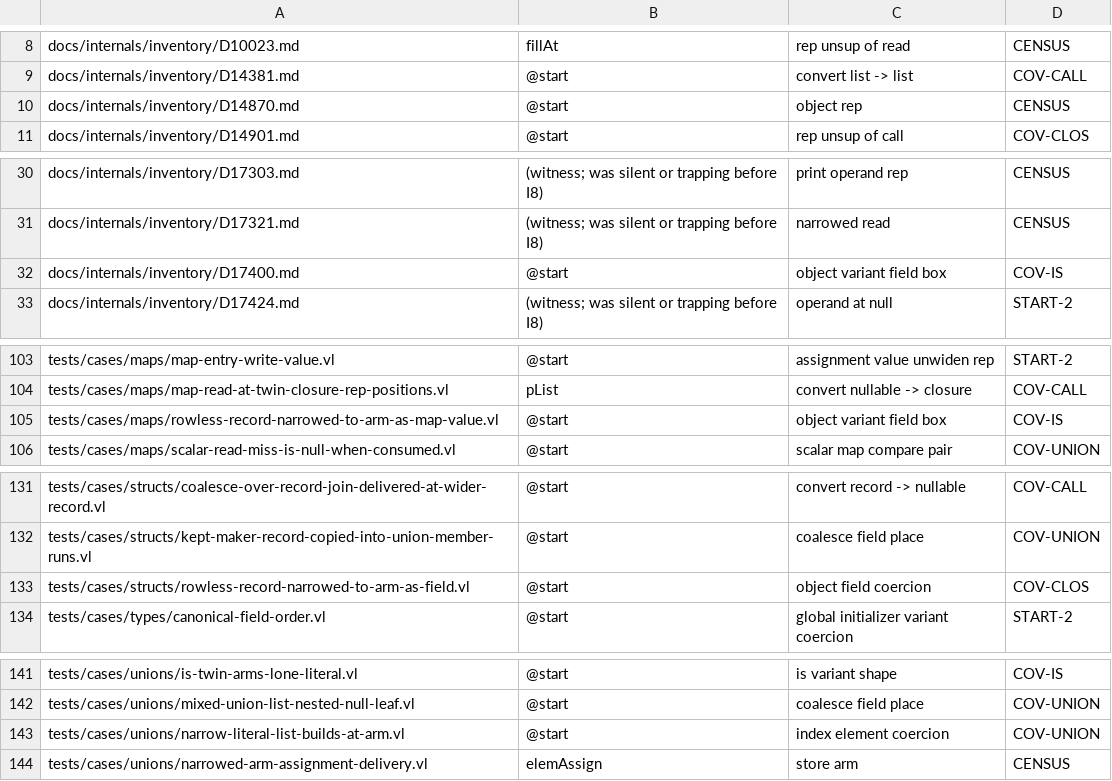
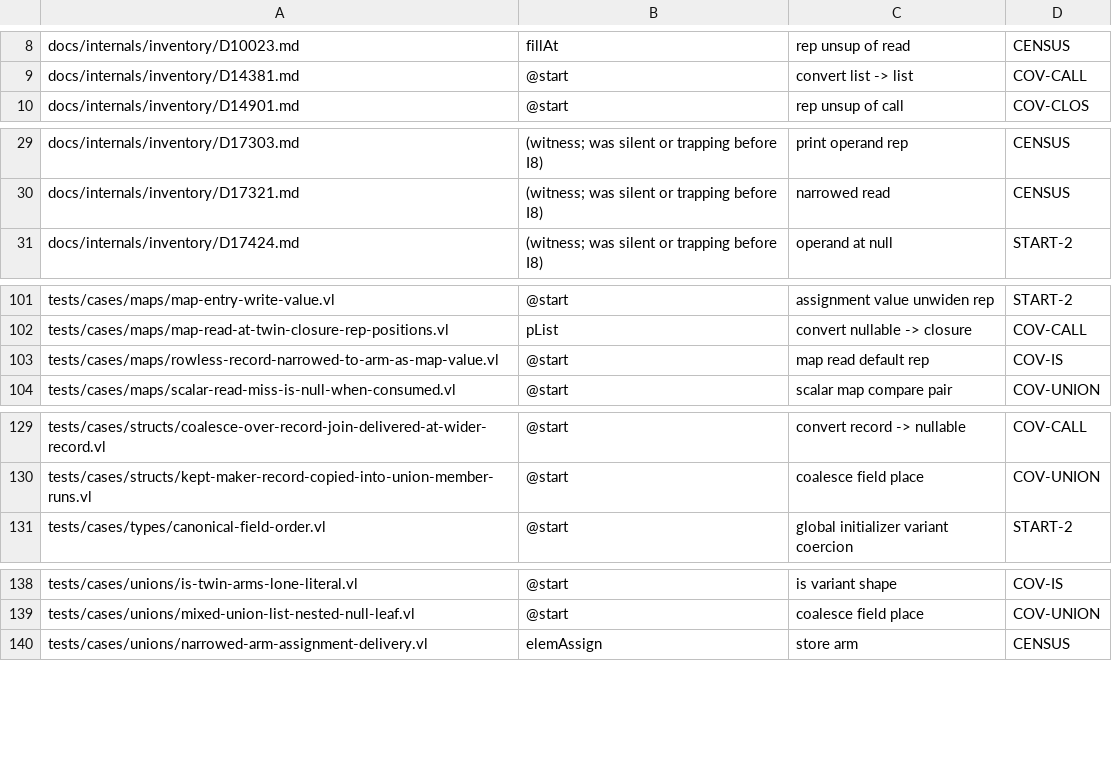
Before and after one commit to voces/vl, a TSV file: scripts/ir-i8-census/holdouts.tsv, drawn as a sheet; only a part is shown, gaps mark what is left out.

```diff
--- a/scripts/ir-i8-census/holdouts.tsv
+++ b/scripts/ir-i8-census/holdouts.tsv
@@ -9,3 +9,2 @@ docs/internals/inventory/D10023.md	fillAt	rep unsup of read	CENSUS
 docs/internals/inventory/D14381.md	@start	convert list -> list	COV-CALL
-docs/internals/inventory/D14870.md	@start	object rep	CENSUS
 docs/internals/inventory/D14901.md	@start	rep unsup of call	COV-CLOS
@@ -31,3 +30,2 @@ docs/internals/inventory/D17303.md	(witness; was silent or trapping before I8)	p
 docs/internals/inventory/D17321.md	(witness; was silent or trapping before I8)	narrowed read	CENSUS
-docs/internals/inventory/D17400.md	@start	object variant field box	COV-IS
 docs/internals/inventory/D17424.md	(witness; was silent or trapping before I8)	operand at null	START-2
@@ -104,3 +102,3 @@ tests/cases/maps/map-entry-write-value.vl	@start	assignment value unwiden rep	ST
 tests/cases/maps/map-read-at-twin-closure-rep-positions.vl	pList	convert nullable -> closure	COV-CALL
-tests/cases/maps/rowless-record-narrowed-to-arm-as-map-value.vl	@start	object variant field box	COV-IS
+tests/cases/maps/rowless-record-narrowed-to-arm-as-map-value.vl	@start	map read default rep	COV-IS
 tests/cases/maps/scalar-read-miss-is-null-when-consumed.vl	@start	scalar map compare pair	COV-UNION
@@ -132,3 +130,2 @@ tests/cases/structs/coalesce-over-record-join-delivered-at-wider-record.vl	@star
 tests/cases/structs/kept-maker-record-copied-into-union-member-runs.vl	@start	coalesce field place	COV-UNION
-tests/cases/structs/rowless-record-narrowed-to-arm-as-field.vl	@start	object field coercion	COV-CLOS
 tests/cases/types/canonical-field-order.vl	@start	global initializer variant coercion	START-2
@@ -142,3 +139,2 @@ tests/cases/unions/is-twin-arms-lone-literal.vl	@start	is variant shape	COV-IS
 tests/cases/unions/mixed-union-list-nested-null-leaf.vl	@start	coalesce field place	COV-UNION
-tests/cases/unions/narrow-literal-list-builds-at-arm.vl	@start	index element coercion	COV-UNION
 tests/cases/unions/narrowed-arm-assignment-delivery.vl	elemAssign	store arm	CENSUS
```
Also changed, not shown: 5 other files.
